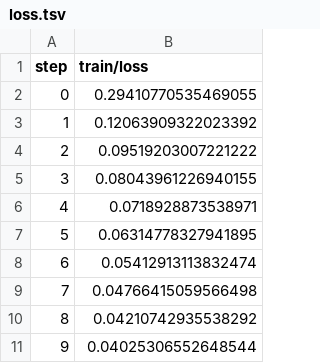
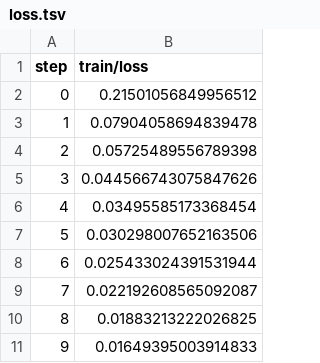
Before and after one commit to CaroCardozo/example-dvc-experiments, a TSV file: dvclive/plots/metrics/train/loss.tsv, drawn as a sheet.

```diff
--- a/dvclive/plots/metrics/train/loss.tsv
+++ b/dvclive/plots/metrics/train/loss.tsv
@@ -1,11 +1,11 @@
 step	train/loss
-0	0.29410770535469055
-1	0.12063909322023392
-2	0.09519203007221222
-3	0.08043961226940155
-4	0.0718928873538971
-5	0.06314778327941895
-6	0.05412913113832474
-7	0.04766415059566498
-8	0.04210742935538292
-9	0.04025306552648544
+0	0.21501056849956512
+1	0.07904058694839478
+2	0.05725489556789398
+3	0.044566743075847626
+4	0.03495585173368454
+5	0.030298007652163506
+6	0.025433024391531944
+7	0.022192608565092087
+8	0.01883213222026825
+9	0.01649395003914833
```
Also changed, not shown: dvclive/plots/metrics/eval/acc.tsv, dvclive/plots/metrics/eval/loss.tsv, 8 other files.
